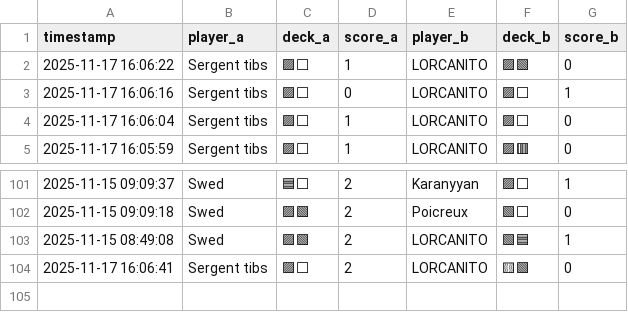
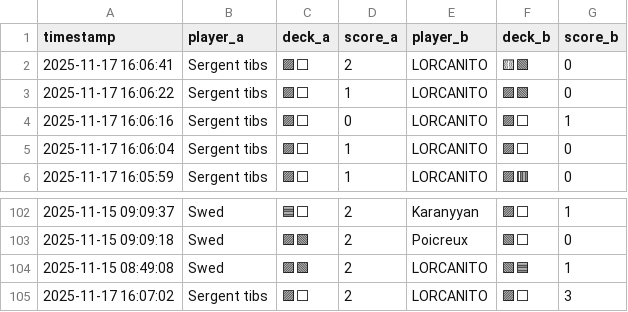
Before and after one commit to michaelbelcas-arch/site-eclypse, a CSV file: matches.csv, drawn as a sheet; only a part is shown, gaps mark what is left out.

Commit message:
Update matches.csv depuis l'app Streamlit

```diff
--- a/matches.csv
+++ b/matches.csv
@@ -1,2 +1,3 @@
 timestamp,player_a,deck_a,score_a,player_b,deck_b,score_b
+2025-11-17 16:06:41,Sergent tibs,🟪⬜,2,LORCANITO,🟨🟩,0
 2025-11-17 16:06:22,Sergent tibs,🟪⬜,1,LORCANITO,🟪🟩,0
@@ -103,2 +104,2 @@ timestamp,player_a,deck_a,score_a,player_b,deck_b,score_b
 2025-11-15 08:49:08,Swed,🟪🟩,2,LORCANITO,🟩🟦,1
-2025-11-17 16:06:41,Sergent tibs,🟪⬜,2,LORCANITO,🟨🟩,0
+2025-11-17 16:07:02,Sergent tibs,🟪⬜,2,LORCANITO,🟪⬜,3
```
